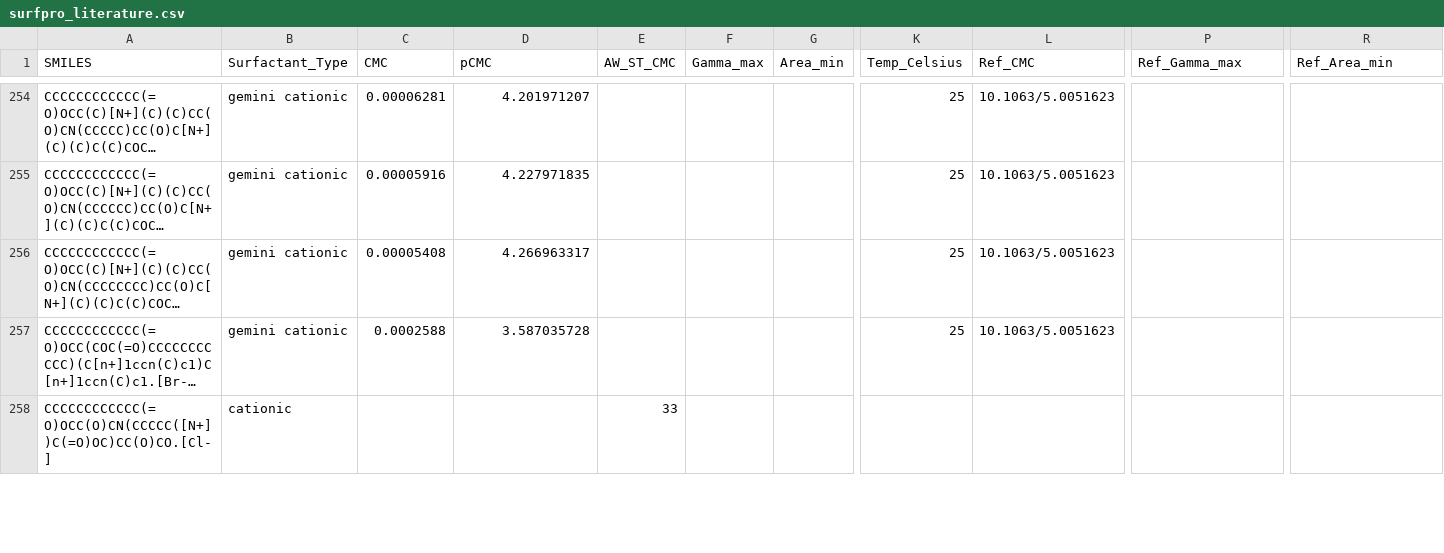
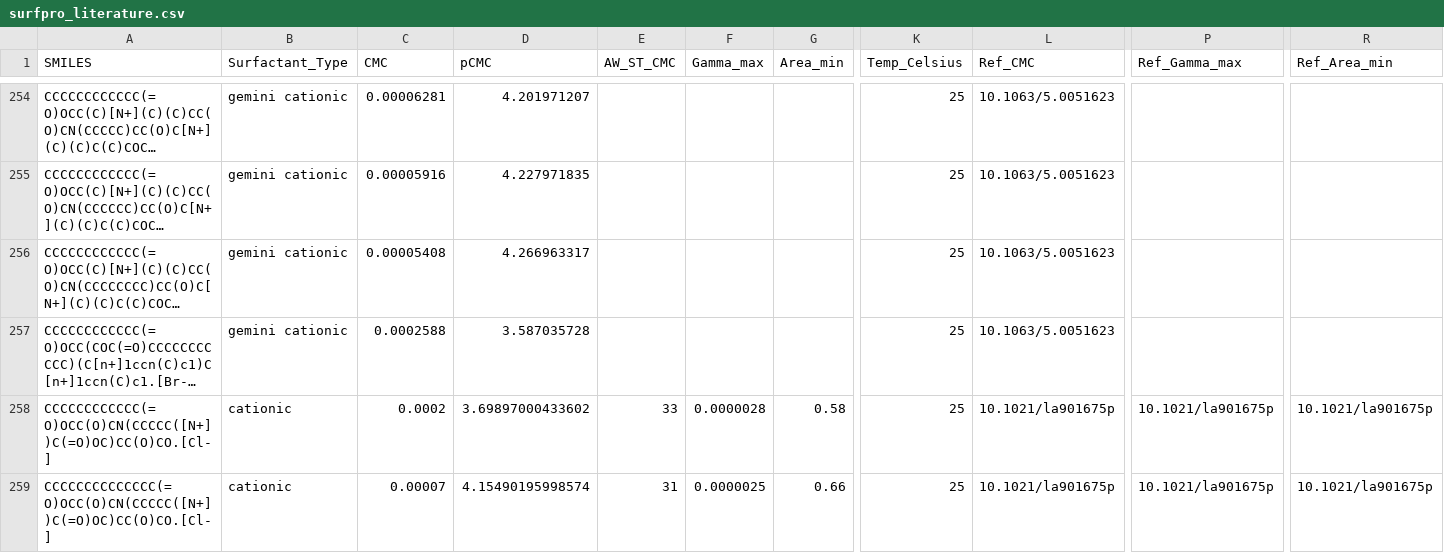
Before and after one commit to BigChemistry-RobotLab/SurfPro, a CSV file: data/surfpro_literature.csv, drawn as a sheet; only a part is shown, gaps mark what is left out; long unchanged cells end in …; rows hold the shown columns only; the diff covers the shown part only; the diff names each change by its address in the sheet, - before the commit and + after, or states it on an @@ line.

Commit message:
add CMC + GammaMax from 10.1021/la901675p, 1 more nonionic rosen12 fix

```diff
--- a/data/surfpro_literature.csv
+++ b/data/surfpro_literature.csv
-C258 (CMC): (empty)
+C258 (CMC): 0.0002
-D258 (pCMC): (empty)
+D258 (pCMC): 3.69897000433602
-F258 (Gamma_max): (empty)
+F258 (Gamma_max): 0.0000028
-G258 (Area_min): (empty)
+G258 (Area_min): 0.58
-K258 (Temp_Celsius): (empty)
+K258 (Temp_Celsius): 25
-L258 (Ref_CMC): (empty)
+L258 (Ref_CMC): 10.1021/la901675p
-P258 (Ref_Gamma_max): (empty)
+P258 (Ref_Gamma_max): 10.1021/la901675p
-R258 (Ref_Area_min): (empty)
+R258 (Ref_Area_min): 10.1021/la901675p
+row 259: CCCCCCCCCCCCCC(=O)OCC(O)CN(CCCCC([N+])C(=O)OC)CC(O)CO.[Cl-] | cationic | 0.00007 | 4.15490195998574 | 31 | 0.0000025 | 0.66 | 25 | 10.1021/la901675p | 10.1021/la901675p | 10.1021/la901675p
```
Also changed, not shown: 1 added row, 2 removed rows and 9 edited cells elsewhere in this file.
